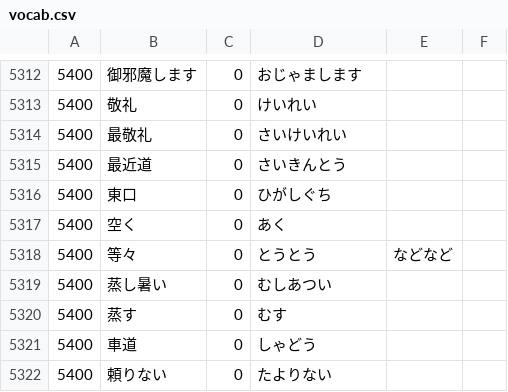
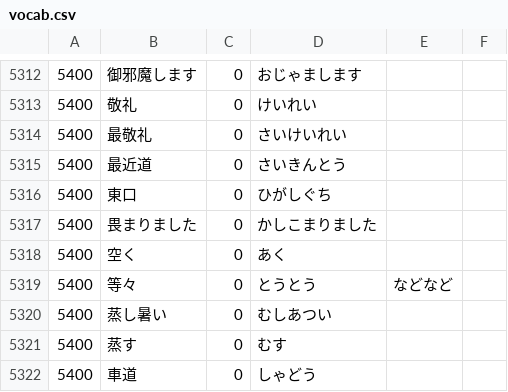
Before and after one commit to nevdelap/nevsjapanesevocab, a CSV file: vocab.csv, drawn as a sheet; only a part is shown, gaps mark what is left out; the shorter side is filled out with more unchanged rows.

Commit message:
vocab

```diff
--- a/vocab.csv
+++ b/vocab.csv
@@ -5316,2 +5316,3 @@
 5400,東口,0,ひがしぐち
+5400,畏まりました,0,かしこまりました
 5400,空く,0,あく
```
